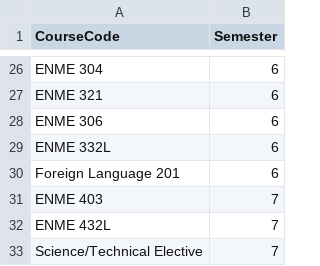
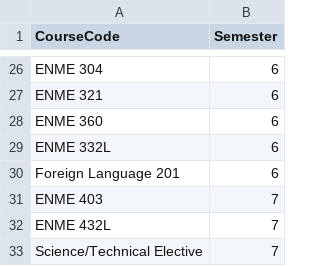
Before and after one commit to RaulJG2003/6_5_4YearPlanner, a CSV file: server/public/mecheGP.csv, drawn as a sheet; only a part is shown, gaps mark what is left out.

```diff
--- a/server/public/mecheGP.csv
+++ b/server/public/mecheGP.csv
@@ -27,3 +27,3 @@ ENME 304,6
 ENME 321,6
-ENME 306,6
+ENME 360,6
 ENME 332L,6
```
Also changed, not shown: server/scripts/classes.csv, 2 other files.
